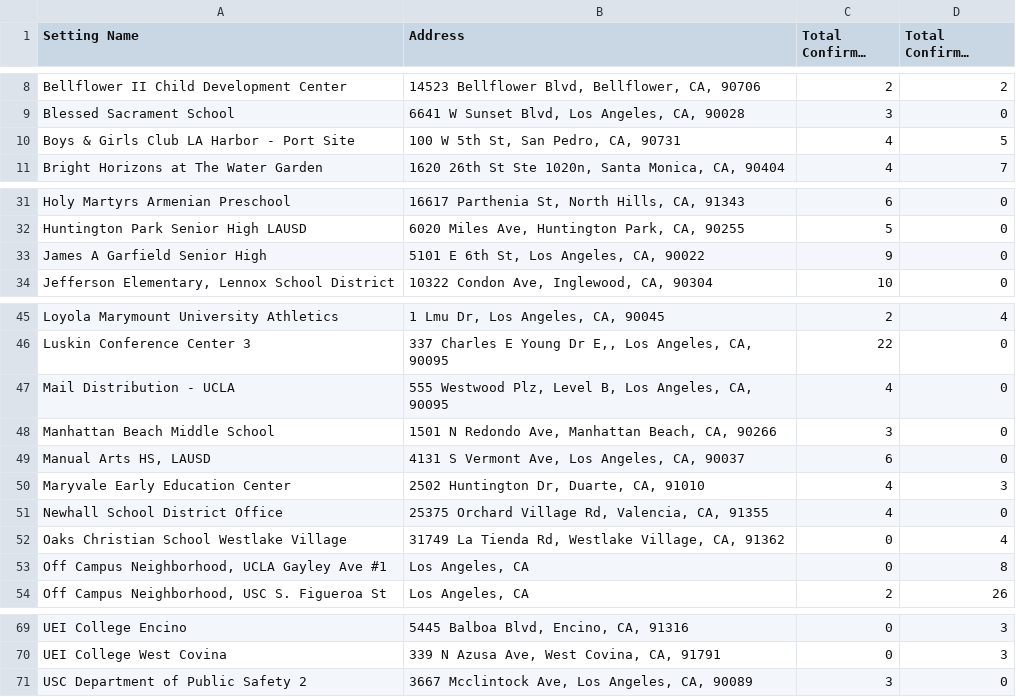
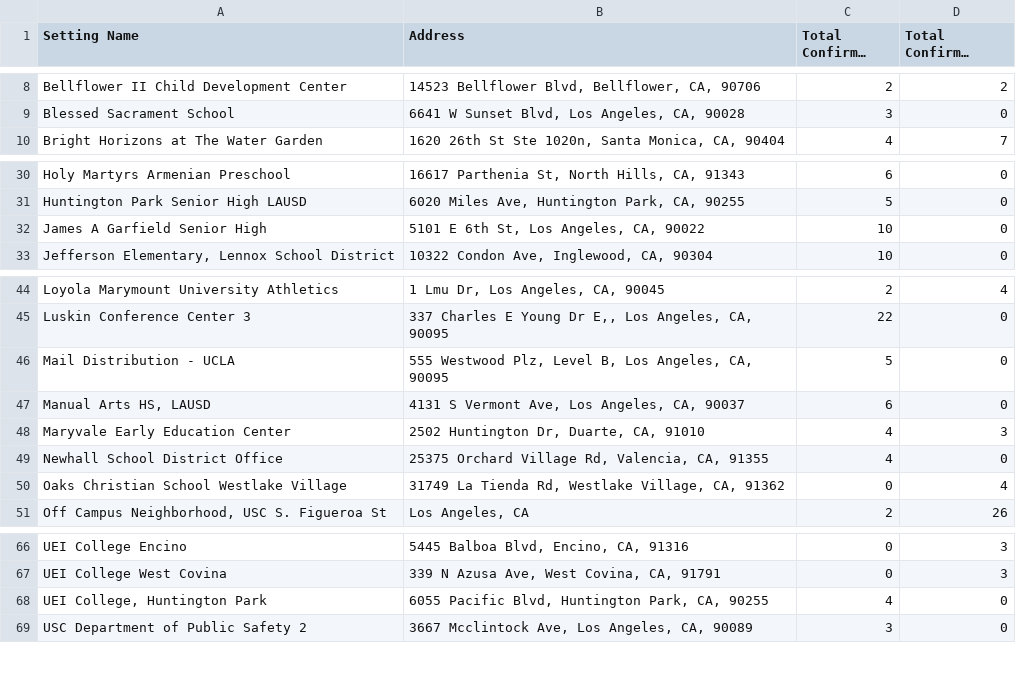
Before and after one commit to xander-hirsch/lac_covid19, a CSV file: docs/live/education-live.csv, drawn as a sheet; only a part is shown, gaps mark what is left out; long unchanged cells end in ….

```diff
--- a/docs/live/education-live.csv
+++ b/docs/live/education-live.csv
@@ -9,3 +9,2 @@ Bellflower II Child Development Center,"14523 Bellflower Blvd, Bellflower, CA, 9
 Blessed Sacrament School,"6641 W Sunset Blvd, Los Angeles, CA, 90028",3,0
-Boys & Girls Club LA Harbor - Port Site,"100 W 5th St, San Pedro, CA, 90731",4,5
 Bright Horizons at The Water Garden,"1620 26th St Ste 1020n, Santa Monica, CA, 90404",4,7
@@ -32,3 +31,3 @@ Holy Martyrs Armenian Preschool,"16617 Parthenia St, North Hills, CA, 91343",6,0
 Huntington Park Senior High LAUSD,"6020 Miles Ave, Huntington Park, CA, 90255",5,0
-James A Garfield Senior High,"5101 E 6th St, Los Angeles, CA, 90022",9,0
+James A Garfield Senior High,"5101 E 6th St, Los Angeles, CA, 90022",10,0
 "Jefferson Elementary, Lennox School District","10322 Condon Ave, Inglewood, CA, 90304",10,0
@@ -46,4 +45,3 @@ Loyola Marymount University Athletics,"1 Lmu Dr, Los Angeles, CA, 90045",2,4
 Luskin Conference Center 3,"337 Charles E Young Dr E,, Los Angeles, CA, 90095",22,0
-Mail Distribution - UCLA,"555 Westwood Plz, Level B, Los Angeles, CA, 90095",4,0
-Manhattan Beach Middle School,"1501 N Redondo Ave, Manhattan Beach, CA, 90266",3,0
+Mail Distribution - UCLA,"555 Westwood Plz, Level B, Los Angeles, CA, 90095",5,0
 "Manual Arts HS, LAUSD","4131 S Vermont Ave, Los Angeles, CA, 90037",6,0
@@ -52,3 +50,2 @@ Newhall School District Office,"25375 Orchard Village Rd, Valencia, CA, 91355",4
 Oaks Christian School Westlake Village,"31749 La Tienda Rd, Westlake Village, CA, 91362",0,4
-"Off Campus Neighborhood, UCLA Gayley Ave #1","Los Angeles, CA",0,8
 "Off Campus Neighborhood, USC S. Figueroa St","Los Angeles, CA",2,26
@@ -70,2 +67,3 @@ UEI College Encino,"5445 Balboa Blvd, Encino, CA, 91316",0,3
 UEI College West Covina,"339 N Azusa Ave, West Covina, CA, 91791",0,3
+"UEI College, Huntington Park","6055 Pacific Blvd, Huntington Park, CA, 90255",4,0
 USC Department of Public Safety 2,"3667 Mcclintock Ave, Los Angeles, CA, 90089",3,0
```
Also changed, not shown: docs/live/non-residential-live.csv, docs/live/residential-live.csv, 9 other files.
